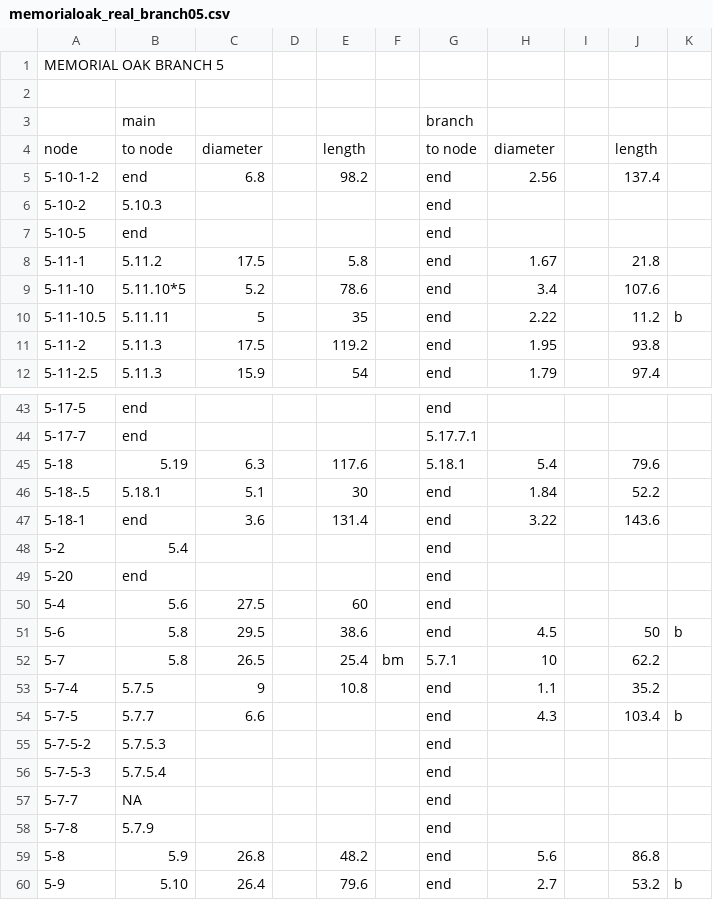
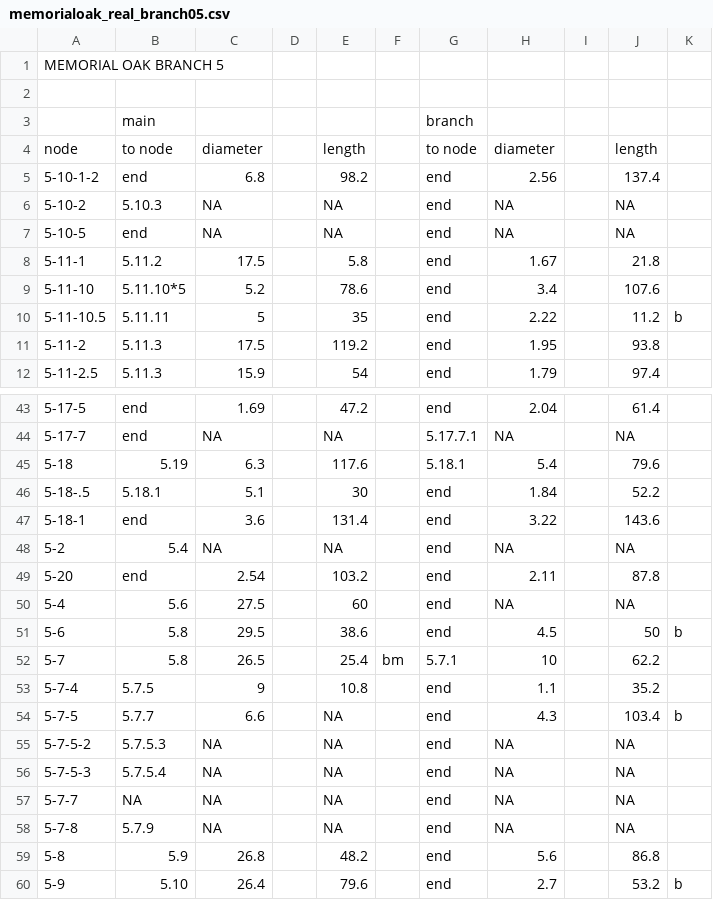
Before and after one commit to lanescher/tree-model-groundtruth-2018, a CSV file: DATA/INPUT/memorialoak_real_branch05.csv, drawn as a sheet; only a part is shown, gaps mark what is left out; the diff covers the shown part only.

```diff
--- a/DATA/INPUT/memorialoak_real_branch05.csv
+++ b/DATA/INPUT/memorialoak_real_branch05.csv
@@ -5,4 +5,4 @@ node,to node,diameter,,length,,to node,diameter,,length,
 5-10-1-2,end,6.8,,98.2,,end,2.56,,137.4,
-5-10-2,5.10.3,,,,,end,,,,
-5-10-5,end,,,,,end,,,,
+5-10-2,5.10.3,NA,,NA,,end,NA,,NA,
+5-10-5,end,NA,,NA,,end,NA,,NA,
 5-11-1,5.11.2,17.5,,5.8,,end,1.67,,21.8,
@@ -43,3 +43,3 @@ node,to node,diameter,,length,,to node,diameter,,length,
-5-17-5,end,,,,,end,,,,
-5-17-7,end,,,,,5.17.7.1,,,,
+5-17-5,end,1.69,,47.2,,end,2.04,,61.4,
+5-17-7,end,NA,,NA,,5.17.7.1,NA,,NA,
 5-18,5.19,6.3,,117.6,,5.18.1,5.4,,79.6,
@@ -47,5 +47,5 @@ node,to node,diameter,,length,,to node,diameter,,length,
 5-18-1,end,3.6,,131.4,,end,3.22,,143.6,
-5-2,5.4,,,,,end,,,,
-5-20,end,,,,,end,,,,
-5-4,5.6,27.5,,60,,end,,,,
+5-2,5.4,NA,,NA,,end,NA,,NA,
+5-20,end,2.54,,103.2,,end,2.11,,87.8,
+5-4,5.6,27.5,,60,,end,NA,,NA,
 5-6,5.8,29.5,,38.6,,end,4.5,,50,b
@@ -53,7 +53,7 @@ node,to node,diameter,,length,,to node,diameter,,length,
 5-7-4,5.7.5,9,,10.8,,end,1.1,,35.2,
-5-7-5,5.7.7,6.6,,,,end,4.3,,103.4,b
-5-7-5-2,5.7.5.3,,,,,end,,,,
-5-7-5-3,5.7.5.4,,,,,end,,,,
-5-7-7,NA,,,,,end,,,,
-5-7-8,5.7.9,,,,,end,,,,
+5-7-5,5.7.7,6.6,,NA,,end,4.3,,103.4,b
+5-7-5-2,5.7.5.3,NA,,NA,,end,NA,,NA,
+5-7-5-3,5.7.5.4,NA,,NA,,end,NA,,NA,
+5-7-7,NA,NA,,NA,,end,NA,,NA,
+5-7-8,5.7.9,NA,,NA,,end,NA,,NA,
 5-8,5.9,26.8,,48.2,,end,5.6,,86.8,
```
Also changed, not shown: 49 edited cells elsewhere in this file.
